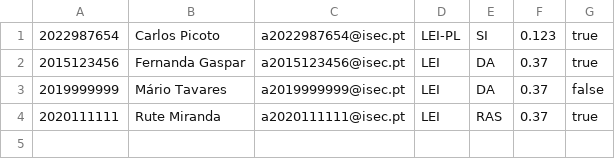
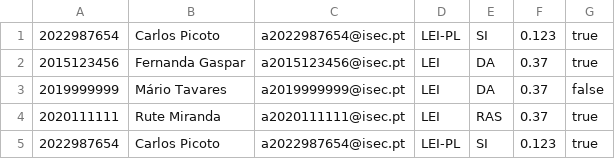
Before and after one commit to krocodilo/java-advanced-programming, a CSV file: alunos.csv, drawn as a sheet.

```diff
--- a/alunos.csv
+++ b/alunos.csv
@@ -4 +4,2 @@
 2020111111,Rute Miranda,a2020111111@isec.pt,LEI,RAS,0.37,true
+2022987654,Carlos Picoto,a2022987654@isec.pt,LEI-PL,SI,0.123,true
```
Also changed, not shown: 27 other files.
